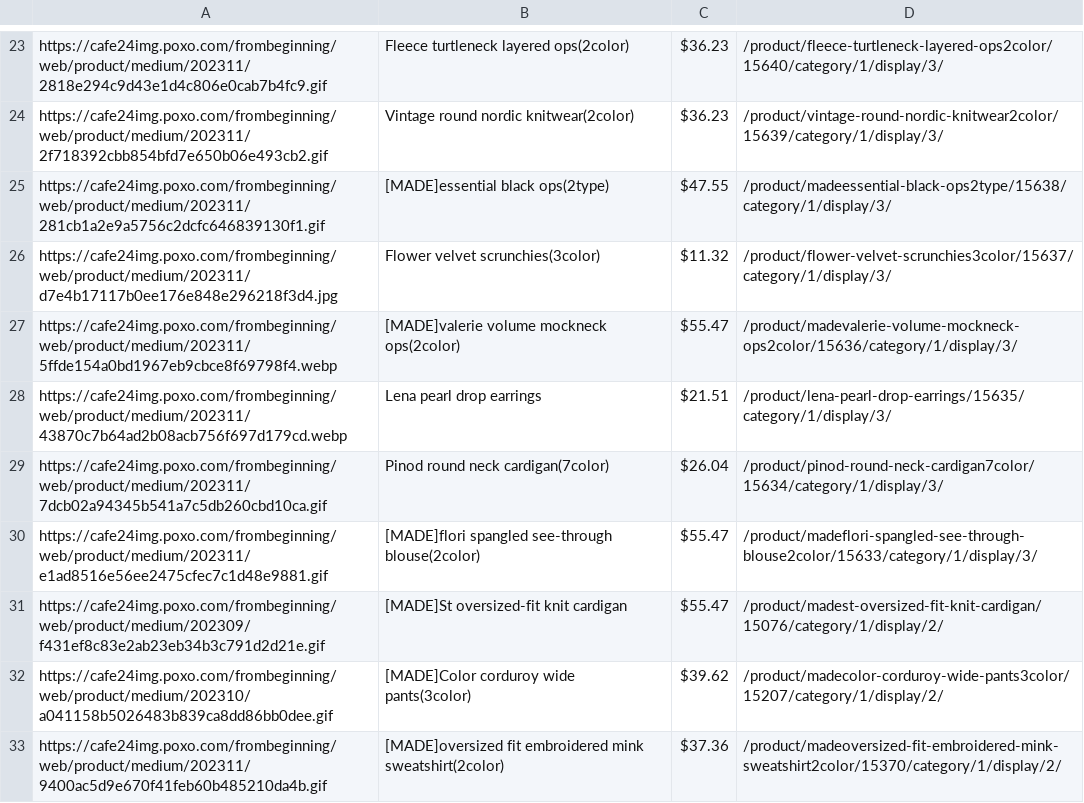
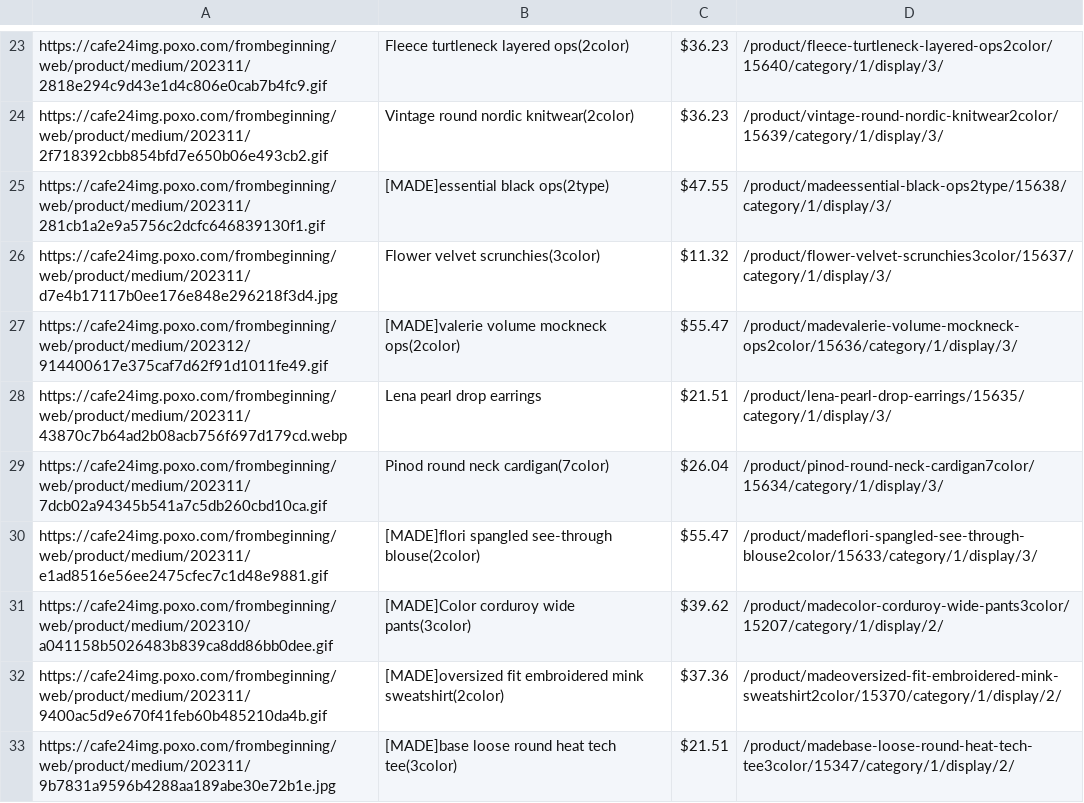
Before and after one commit to delitamakanda/scraper-kr-fashion-shops, a CSV file: core/output3.csv, drawn as a sheet; only a part is shown, gaps mark what is left out; the shorter side is filled out with more unchanged rows.

Commit message:
Latest data: Mon Dec  4 01:28:44 UTC 2023

```diff
--- a/core/output3.csv
+++ b/core/output3.csv
@@ -26,3 +26,3 @@ https://cafe24img.poxo.com/frombeginning/web/product/medium/202311/281cb1a2e9a57
 https://cafe24img.poxo.com/frombeginning/web/product/medium/202311/d7e4b17117b0ee176e848e296218f3d4.jpg,Flower velvet scrunchies(3color),$11.32,/product/flower-velvet-scrunchies3color/15637/category/1/display/3/
-https://cafe24img.poxo.com/frombeginning/web/product/medium/202311/5ffde154a0bd1967eb9cbce8f69798f4.webp,[MADE]valerie volume mockneck ops(2color),$55.47,/product/madevalerie-volume-mockneck-ops2color/15636/category/1/display/3/
+https://cafe24img.poxo.com/frombeginning/web/product/medium/202312/914400617e375caf7d62f91d1011fe49.gif,[MADE]valerie volume mockneck ops(2color),$55.47,/product/madevalerie-volume-mockneck-ops2color/15636/category/1/display/3/
 https://cafe24img.poxo.com/frombeginning/web/product/medium/202311/43870c7b64ad2b08acb756f697d179cd.webp,Lena pearl drop earrings,$21.51,/product/lena-pearl-drop-earrings/15635/category/1/display/3/
@@ -30,3 +30,2 @@ https://cafe24img.poxo.com/frombeginning/web/product/medium/202311/7dcb02a94345b
 https://cafe24img.poxo.com/frombeginning/web/product/medium/202311/e1ad8516e56ee2475cfec7c1d48e9881.gif,[MADE]flori spangled see-through blouse(2color),$55.47,/product/madeflori-spangled-see-through-blouse2color/15633/category/1/display/3/
-https://cafe24img.poxo.com/frombeginning/web/product/medium/202309/f431ef8c83e2ab23eb34b3c791d2d21e.gif,[MADE]St oversized-fit knit cardigan,$55.47,/product/madest-oversized-fit-knit-cardigan/15076/category/1/display/2/
 https://cafe24img.poxo.com/frombeginning/web/product/medium/202310/a041158b5026483b839ca8dd86bb0dee.gif,[MADE]Color corduroy wide pants(3color),$39.62,/product/madecolor-corduroy-wide-pants3color/15207/category/1/display/2/
```
